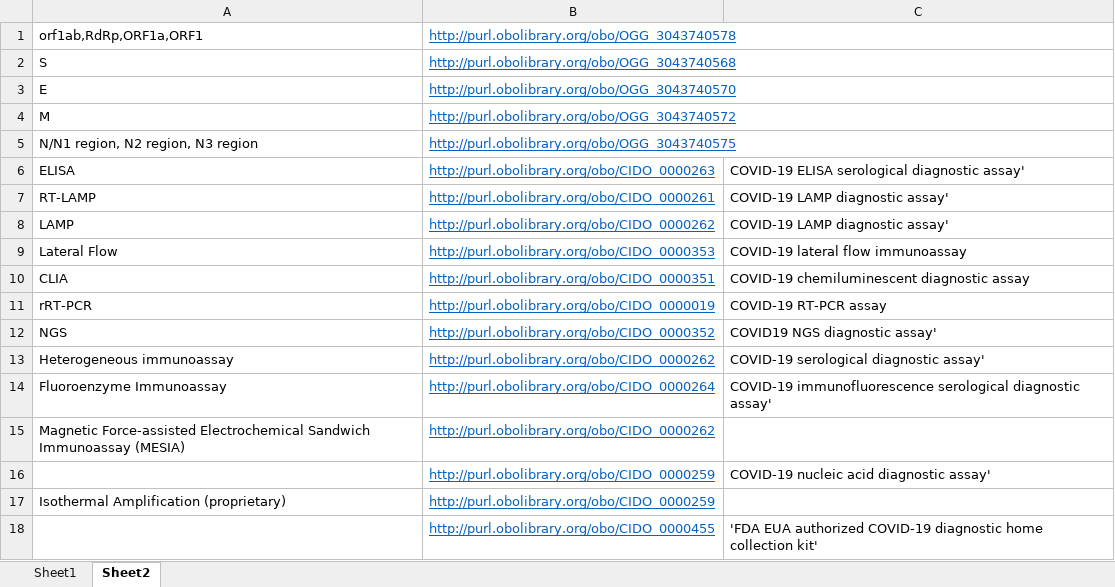
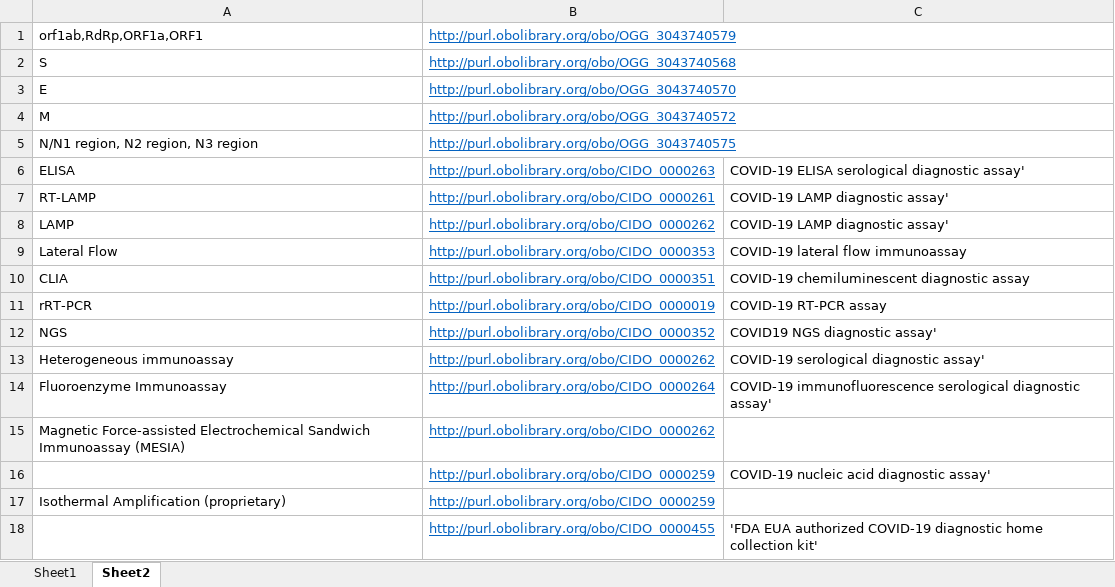
Before and after one commit to CIDO-ontology/cido, an Excel workbook: docs/FDA_EUA tests/FDAEUAtest_pre_Ontorat.xlsx, sheet Sheet2, drawn as a sheet; values as stored, in another font and other column widths than the file's, no borders; the diff names each change by its address in the sheet, - before the commit and + after, or states it on an @@ line.

```diff
--- a/docs/FDA_EUA tests/FDAEUAtest_pre_Ontorat.xlsx (sheet Sheet2)
+++ b/docs/FDA_EUA tests/FDAEUAtest_pre_Ontorat.xlsx (sheet Sheet2)
-B1: http://purl.obolibrary.org/obo/OGG_3043740578
+B1: http://purl.obolibrary.org/obo/OGG_3043740579
```
Also changed, not shown: sheet Sheet1, docs/FDA_EUA tests/FDAEUA_v3_Ontorat_q.xlsx, 9 other files.
